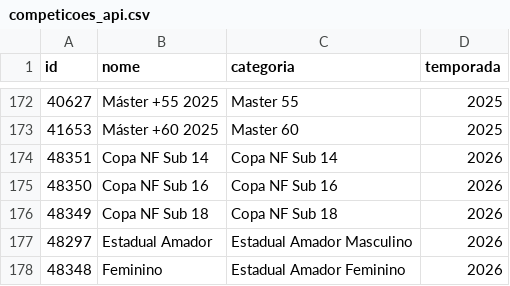
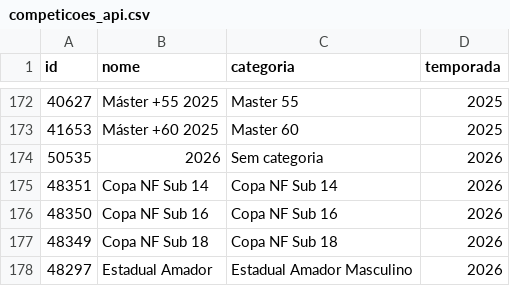
Before and after one commit to guilhermesimoes29-afk/almanaque-lsb, a CSV file: competicoes_api.csv, drawn as a sheet; only a part is shown, gaps mark what is left out; the shorter side is filled out with more unchanged rows.

```diff
--- a/competicoes_api.csv
+++ b/competicoes_api.csv
@@ -173,2 +173,3 @@
 41653;Máster +60 2025;Master 60;2025
+50535;2026;Sem categoria;2026
 48351;Copa NF Sub 14;Copa NF Sub 14;2026
```
Also changed, not shown: 1 other file.
